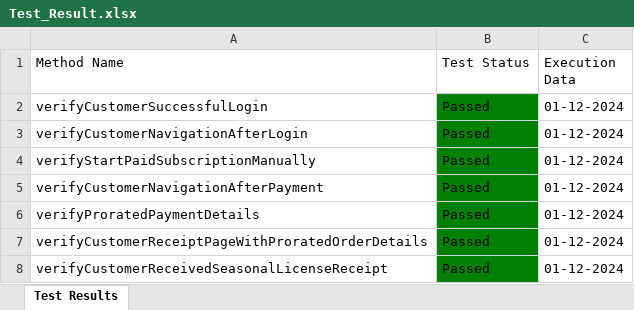
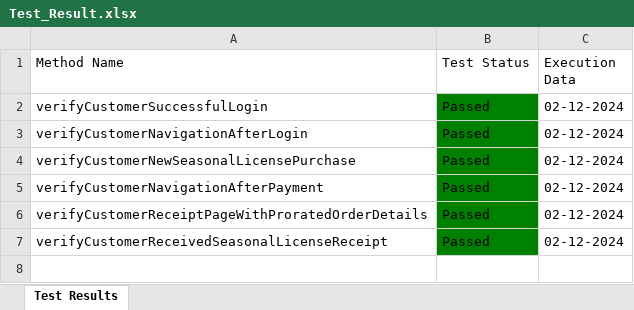
Before and after one commit to Fahim59/MAS_FloraFire, an Excel workbook: Test Results/Test_Result.xlsx, sheet Test Results, drawn as a sheet; values as stored, in another font and other column widths than the file's, no borders; removed rows and columns are numbered as before the commit, all else as after; the diff names each change by its address in the sheet, - before the commit and + after, or states it on an @@ line.

Commit message:
start paid subscription completed

```diff
--- a/Test Results/Test_Result.xlsx (sheet Test Results)
+++ b/Test Results/Test_Result.xlsx (sheet Test Results)
-C2:C5 (Execution Data): 01-12-2024
+C2:C5 (Execution Data): 02-12-2024
-A4 (Method Name): verifyStartPaidSubscriptionManually
+A4 (Method Name): verifyCustomerNewSeasonalLicensePurchase
-row 6: verifyProratedPaymentDetails | Passed | 01-12-2024
-C6:C7 (Execution Data): 01-12-2024
+C6:C7 (Execution Data): 02-12-2024
```
Also changed, not shown: 49 other files.
